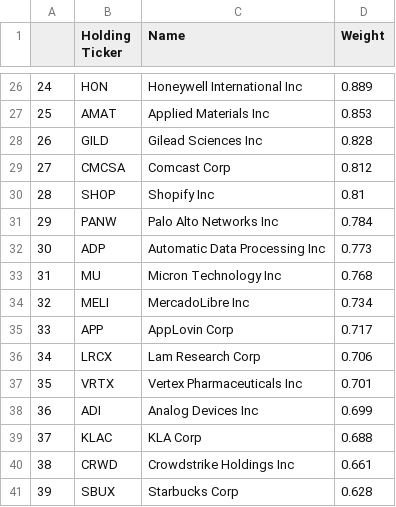
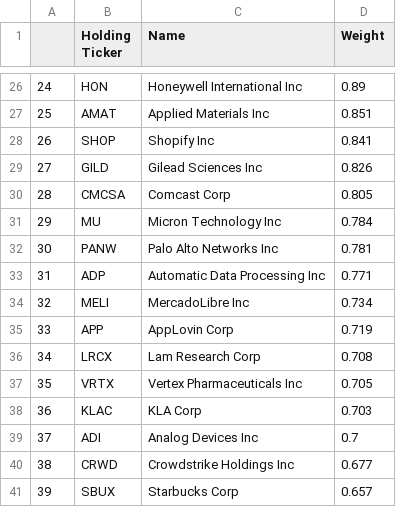
Before and after one commit to major/index-etfs, a CSV file: qqq.csv, drawn as a sheet; only a part is shown, gaps mark what is left out; the diff covers the shown part only.

Commit message:
Updating ETF data: Thu Jun 12 19:17:29 UTC 2025

```diff
--- a/qqq.csv
+++ b/qqq.csv
@@ -26,16 +26,16 @@
-24,HON ,Honeywell International Inc,0.889
-25,AMAT ,Applied Materials Inc,0.853
-26,GILD ,Gilead Sciences Inc,0.828
-27,CMCSA ,Comcast Corp,0.812
-28,SHOP ,Shopify Inc,0.81
-29,PANW ,Palo Alto Networks Inc,0.784
-30,ADP ,Automatic Data Processing Inc,0.773
-31,MU ,Micron Technology Inc,0.768
+24,HON ,Honeywell International Inc,0.89
+25,AMAT ,Applied Materials Inc,0.851
+26,SHOP ,Shopify Inc,0.841
+27,GILD ,Gilead Sciences Inc,0.826
+28,CMCSA ,Comcast Corp,0.805
+29,MU ,Micron Technology Inc,0.784
+30,PANW ,Palo Alto Networks Inc,0.781
+31,ADP ,Automatic Data Processing Inc,0.771
 32,MELI ,MercadoLibre Inc,0.734
-33,APP ,AppLovin Corp,0.717
-34,LRCX ,Lam Research Corp,0.706
-35,VRTX ,Vertex Pharmaceuticals Inc,0.701
-36,ADI ,Analog Devices Inc,0.699
-37,KLAC ,KLA Corp,0.688
-38,CRWD ,Crowdstrike Holdings Inc,0.661
-39,SBUX ,Starbucks Corp,0.628
+33,APP ,AppLovin Corp,0.719
+34,LRCX ,Lam Research Corp,0.708
+35,VRTX ,Vertex Pharmaceuticals Inc,0.705
+36,KLAC ,KLA Corp,0.703
+37,ADI ,Analog Devices Inc,0.7
+38,CRWD ,Crowdstrike Holdings Inc,0.677
+39,SBUX ,Starbucks Corp,0.657
```
Also changed, not shown: 121 edited cells elsewhere in this file, 1 other file.
